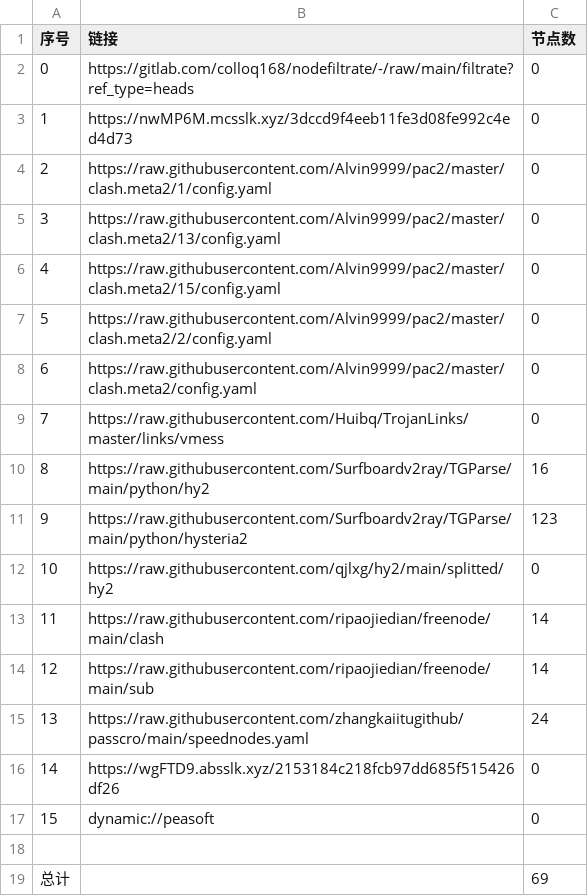
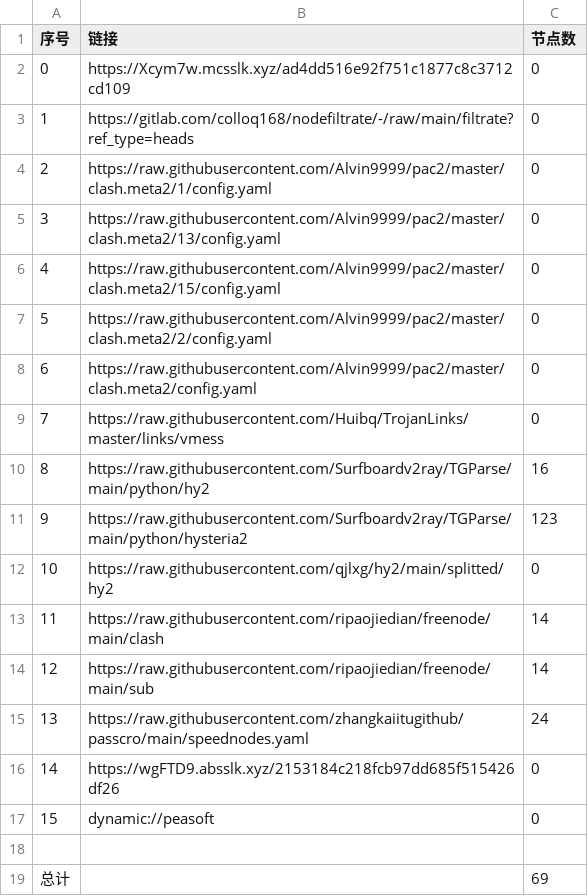
Before and after one commit to wjs-529/AutoMergePublicNodes, a CSV file: list_result.csv, drawn as a sheet.

```diff
--- a/list_result.csv
+++ b/list_result.csv
@@ -1,4 +1,4 @@
 序号,链接,节点数
-0,https://gitlab.com/colloq168/nodefiltrate/-/raw/main/filtrate?ref_type=heads,0
-1,https://nwMP6M.mcsslk.xyz/3dccd9f4eeb11fe3d08fe992c4ed4d73,0
+0,https://Xcym7w.mcsslk.xyz/ad4dd516e92f751c1877c8c3712cd109,0
+1,https://gitlab.com/colloq168/nodefiltrate/-/raw/main/filtrate?ref_type=heads,0
 2,https://raw.githubusercontent.com/Alvin9999/pac2/master/clash.meta2/1/config.yaml,0
```
Also changed, not shown: 3 other files.
